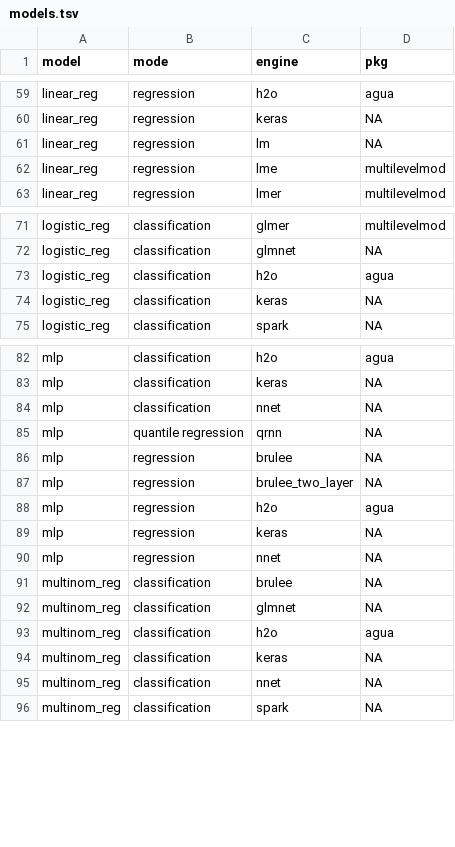
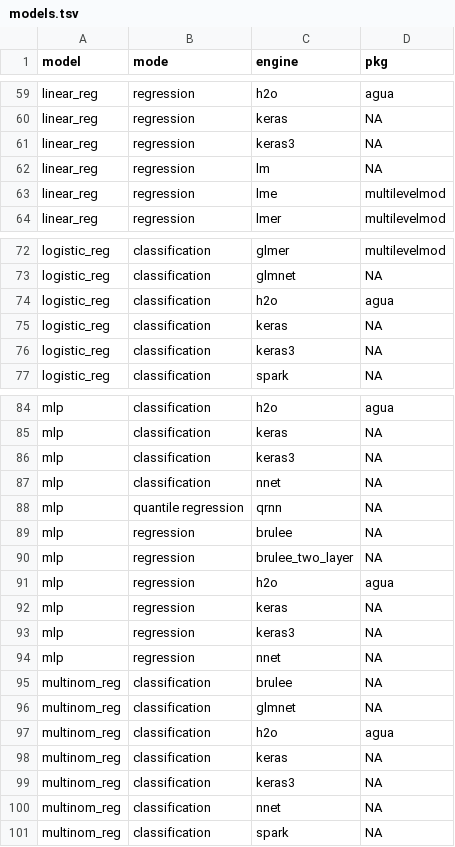
Before and after one commit to tidymodels/parsnip, a TSV file: inst/models.tsv, drawn as a sheet; only a part is shown, gaps mark what is left out.

Commit message:
add keras3 engine (#1367)
* add keras3 model registration

* add keras3 helper functions

* add keras3 to suggests

* add keras3 roxygen stubs

* add tests

* add news and stuff

* fix various issues

* add post functon for mlp binary

* more minor changes

* update the model tribble

* Apply suggestions from code review

Co-authored-by: Max Kuhn <mxkuhn@gmail.com>

* redocument

---------

Co-authored-by: Max Kuhn <mxkuhn@gmail.com>

```diff
--- a/inst/models.tsv
+++ b/inst/models.tsv
@@ -60,2 +60,3 @@
 "linear_reg"	"regression"	"keras"	NA
+"linear_reg"	"regression"	"keras3"	NA
 "linear_reg"	"regression"	"lm"	NA
@@ -74,2 +75,3 @@
 "logistic_reg"	"classification"	"keras"	NA
+"logistic_reg"	"classification"	"keras3"	NA
 "logistic_reg"	"classification"	"spark"	NA
@@ -83,2 +85,3 @@
 "mlp"	"classification"	"keras"	NA
+"mlp"	"classification"	"keras3"	NA
 "mlp"	"classification"	"nnet"	NA
@@ -89,2 +92,3 @@
 "mlp"	"regression"	"keras"	NA
+"mlp"	"regression"	"keras3"	NA
 "mlp"	"regression"	"nnet"	NA
@@ -94,2 +98,3 @@
 "multinom_reg"	"classification"	"keras"	NA
+"multinom_reg"	"classification"	"keras3"	NA
 "multinom_reg"	"classification"	"nnet"	NA
```
Also changed, not shown: 33 other files.
